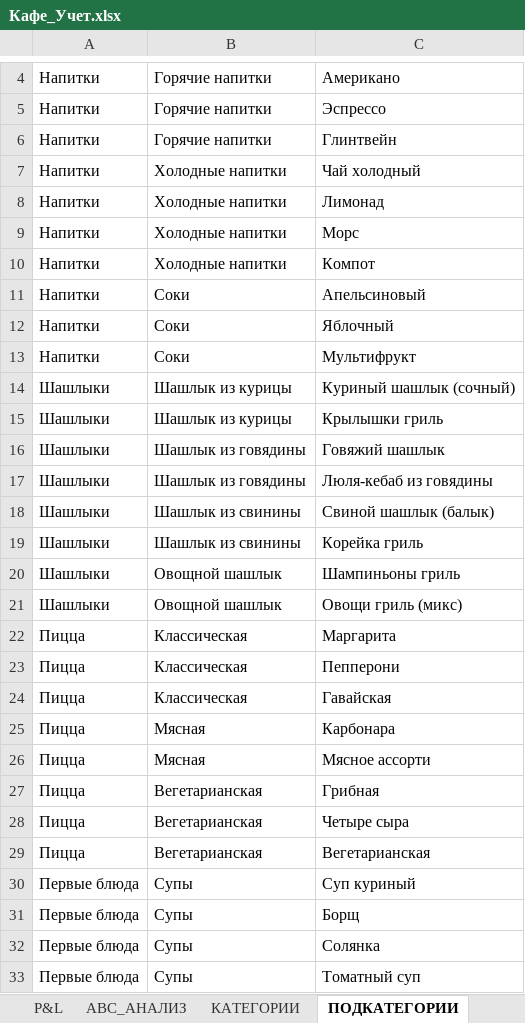
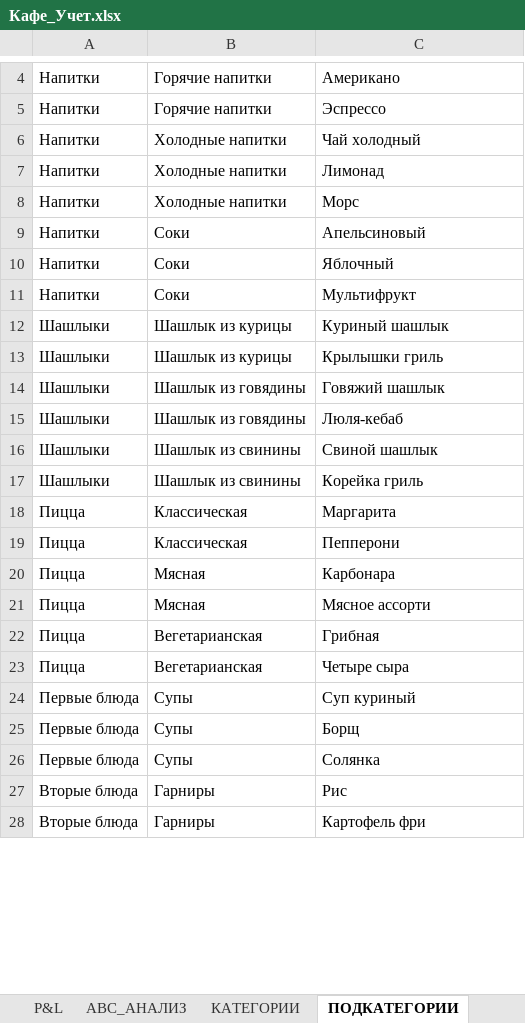
Before and after one commit to northscythian/Accounting-Restorant-Hawaii, an Excel workbook: Кафе_Учет.xlsx, sheet ПОДКАТЕГОРИИ, drawn as a sheet; only a part is shown, gaps mark what is left out; the shorter side is filled out with more unchanged rows; values as stored, in another font and other column widths than the file's, no borders; removed rows and columns are numbered as before the commit, all else as after; the diff covers the shown part only; the diff names each change by its address in the sheet, - before the commit and + after, or states it on an @@ line.

```diff
--- a/Кафе_Учет.xlsx (sheet ПОДКАТЕГОРИИ)
+++ b/Кафе_Учет.xlsx (sheet ПОДКАТЕГОРИИ)
-row 6: Напитки | Горячие напитки | Глинтвейн
-row 10: Напитки | Холодные напитки | Компот
-C12: Куриный шашлык (сочный)
+C12: Куриный шашлык
-C15: Люля-кебаб из говядины
+C15: Люля-кебаб
-C16: Свиной шашлык (балык)
+C16: Свиной шашлык
-row 20: Шашлыки | Овощной шашлык | Шампиньоны гриль
-row 21: Шашлыки | Овощной шашлык | Овощи гриль (микс)
-row 24: Пицца | Классическая | Гавайская
-row 29: Пицца | Вегетарианская | Вегетарианская
-row 33: Первые блюда | Супы | Томатный суп
```
Also changed, not shown: 23 removed rows and 4 edited cells elsewhere in this sheet, sheet МЕНЮ, sheet ПЕРСОНАЛ, sheet ABC_АНАЛИЗ, sheet P&L, sheet ЗАКАЗЫ, sheet ФУДКОСТ, 1 more sheet, 3 other files.
